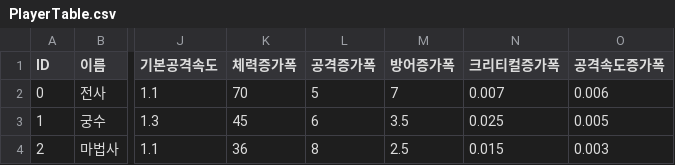
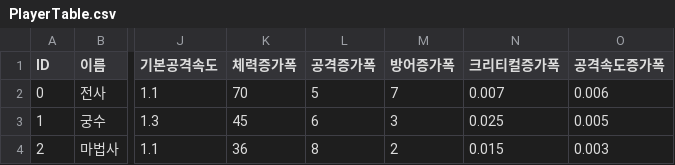
Before and after one commit to kimchosungjun/RPG_TP, a CSV file: Document/PlayerTableCsv/PlayerTable.csv, drawn as a sheet; only a part is shown, gaps mark what is left out; the diff names each change by its address in the sheet, - before the commit and + after, or states it on an @@ line.

```diff
--- a/Document/PlayerTableCsv/PlayerTable.csv
+++ b/Document/PlayerTableCsv/PlayerTable.csv
-M3 (방어증가폭): 3.5
+M3 (방어증가폭): 3
-M4 (방어증가폭): 2.5
+M4 (방어증가폭): 2
```
Also changed, not shown: 33 other files.
